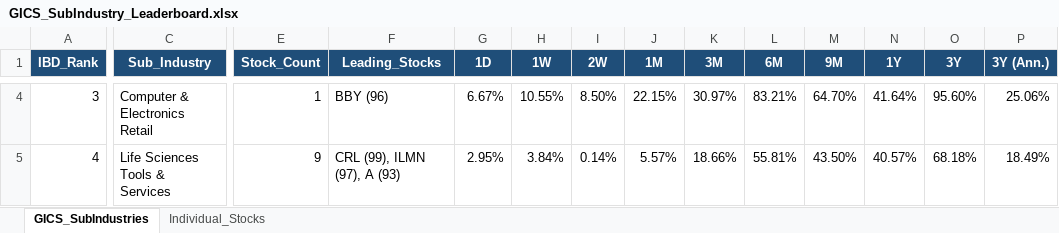
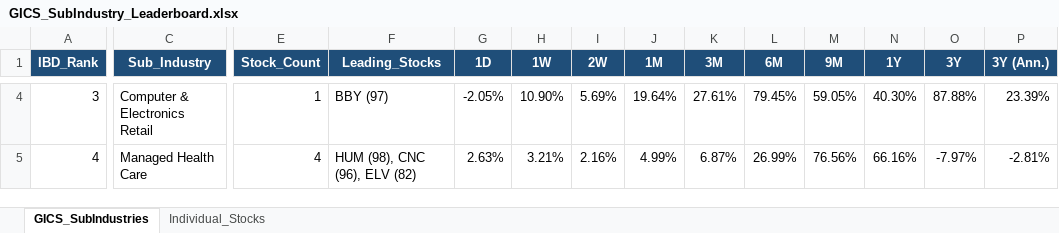
Before and after one commit to Jamesssurfer/GICS-Tracker, an Excel workbook: GICS_SubIndustry_Leaderboard.xlsx, sheet GICS_SubIndustries, drawn as a sheet; only a part is shown, gaps mark what is left out; values as stored, in another font and other column widths than the file's, no borders; the diff covers the shown part only; the diff names each change by its address in the sheet, - before the commit and + after, or states it on an @@ line.

Commit message:
Auto-update: S&P 500 GICS Sub-Industry RS Leaderboard (2026-11-10)

```diff
--- a/GICS_SubIndustry_Leaderboard.xlsx (sheet GICS_SubIndustries)
+++ b/GICS_SubIndustry_Leaderboard.xlsx (sheet GICS_SubIndustries)
-F4 (Leading_Stocks): BBY (96)
+F4 (Leading_Stocks): BBY (97)
-G4 (1D): 6.67%
+G4 (1D): -2.05%
-H4 (1W): 10.55%
+H4 (1W): 10.90%
-I4 (2W): 8.50%
+I4 (2W): 5.69%
-J4 (1M): 22.15%
+J4 (1M): 19.64%
-K4 (3M): 30.97%
+K4 (3M): 27.61%
-L4 (6M): 83.21%
+L4 (6M): 79.45%
-M4 (9M): 64.70%
+M4 (9M): 59.05%
-N4 (1Y): 41.64%
+N4 (1Y): 40.30%
-O4 (3Y): 95.60%
+O4 (3Y): 87.88%
-P4 (3Y (Ann.)): 25.06%
+P4 (3Y (Ann.)): 23.39%
-C5 (Sub_Industry): Life Sciences Tools & Services
+C5 (Sub_Industry): Managed Health Care
-E5 (Stock_Count): 9
+E5 (Stock_Count): 4
-F5 (Leading_Stocks): CRL (99), ILMN (97), A (93)
+F5 (Leading_Stocks): HUM (98), CNC (96), ELV (82)
-G5 (1D): 2.95%
+G5 (1D): 2.63%
-H5 (1W): 3.84%
+H5 (1W): 3.21%
-I5 (2W): 0.14%
+I5 (2W): 2.16%
-J5 (1M): 5.57%
+J5 (1M): 4.99%
-K5 (3M): 18.66%
+K5 (3M): 6.87%
-L5 (6M): 55.81%
+L5 (6M): 26.99%
-M5 (9M): 43.50%
+M5 (9M): 76.56%
-N5 (1Y): 40.57%
+N5 (1Y): 66.16%
-O5 (3Y): 68.18%
+O5 (3Y): -7.97%
-P5 (3Y (Ann.)): 18.49%
+P5 (3Y (Ann.)): -2.81%
```
Also changed, not shown: 1678 edited cells elsewhere in this sheet, sheet Individual_Stocks.
